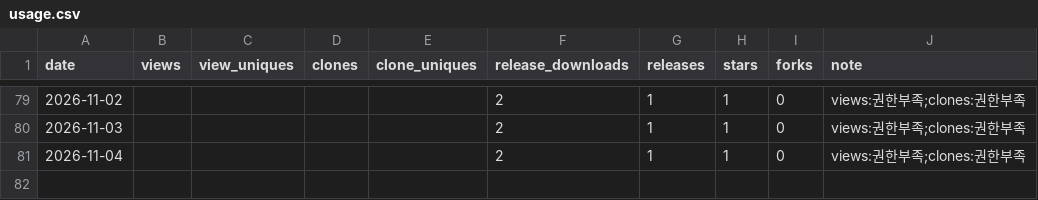
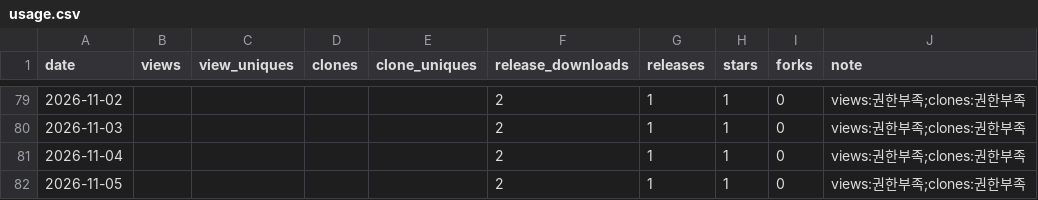
Before and after one commit to rubatoyd/kakao-book-mcp, a CSV file: docs/usage.csv, drawn as a sheet; only a part is shown, gaps mark what is left out; the diff names each change by its address in the sheet, - before the commit and + after, or states it on an @@ line.

```diff
--- a/docs/usage.csv
+++ b/docs/usage.csv
+row 82: 2026-11-05 |  |  |  |  | 2 | 1 | 1 | 0 | views:권한부족;clones:권한부족
```
Also changed, not shown: 2 other files.
